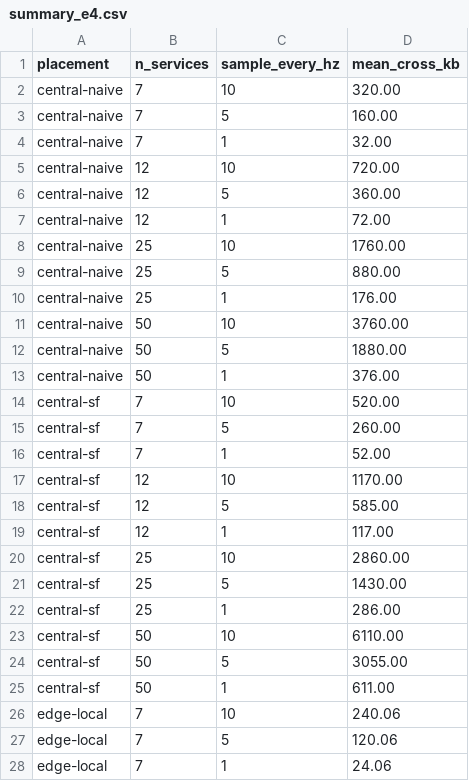
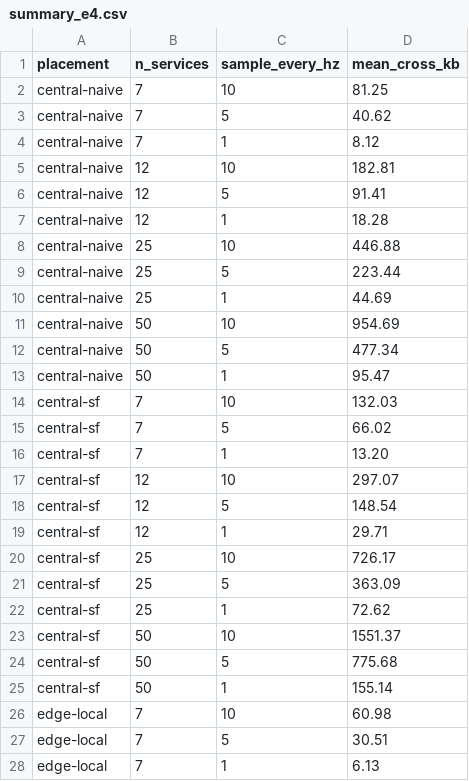
Before and after one commit to kennethogrey/SovLoc-Partition-Aware-Root-Cause-Localization-for-IoT-Cloud-Microservices, a CSV file: results/analysis/summary_e4.csv, drawn as a sheet; only a part is shown; the diff covers the shown part only.

```diff
--- a/results/analysis/summary_e4.csv
+++ b/results/analysis/summary_e4.csv
@@ -1,28 +1,28 @@
 placement,n_services,sample_every_hz,mean_cross_kb
-central-naive,7,10,320.00
-central-naive,7,5,160.00
-central-naive,7,1,32.00
-central-naive,12,10,720.00
-central-naive,12,5,360.00
-central-naive,12,1,72.00
-central-naive,25,10,1760.00
-central-naive,25,5,880.00
-central-naive,25,1,176.00
-central-naive,50,10,3760.00
-central-naive,50,5,1880.00
-central-naive,50,1,376.00
-central-sf,7,10,520.00
-central-sf,7,5,260.00
-central-sf,7,1,52.00
-central-sf,12,10,1170.00
-central-sf,12,5,585.00
-central-sf,12,1,117.00
-central-sf,25,10,2860.00
-central-sf,25,5,1430.00
-central-sf,25,1,286.00
-central-sf,50,10,6110.00
-central-sf,50,5,3055.00
-central-sf,50,1,611.00
-edge-local,7,10,240.06
-edge-local,7,5,120.06
-edge-local,7,1,24.06
+central-naive,7,10,81.25
+central-naive,7,5,40.62
+central-naive,7,1,8.12
+central-naive,12,10,182.81
+central-naive,12,5,91.41
+central-naive,12,1,18.28
+central-naive,25,10,446.88
+central-naive,25,5,223.44
+central-naive,25,1,44.69
+central-naive,50,10,954.69
+central-naive,50,5,477.34
+central-naive,50,1,95.47
+central-sf,7,10,132.03
+central-sf,7,5,66.02
+central-sf,7,1,13.20
+central-sf,12,10,297.07
+central-sf,12,5,148.54
+central-sf,12,1,29.71
+central-sf,25,10,726.17
+central-sf,25,5,363.09
+central-sf,25,1,72.62
+central-sf,50,10,1551.37
+central-sf,50,5,775.68
+central-sf,50,1,155.14
+edge-local,7,10,60.98
+edge-local,7,5,30.51
+edge-local,7,1,6.13
```
Also changed, not shown: 21 edited cells elsewhere in this file, results/analysis/summary_e2.csv, results/raw_e1.csv, 17 other files.
